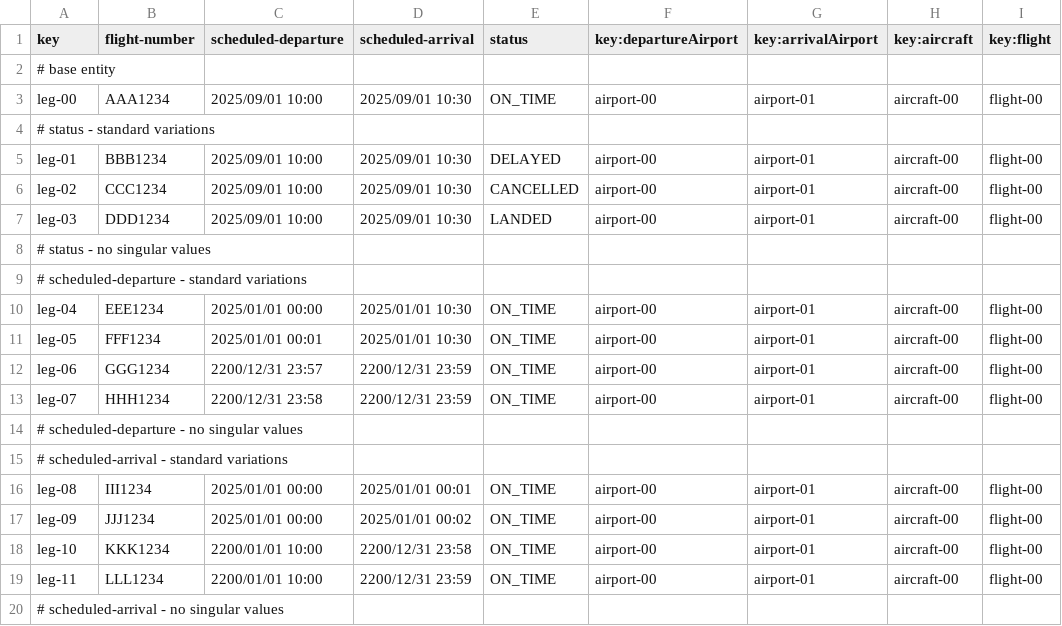
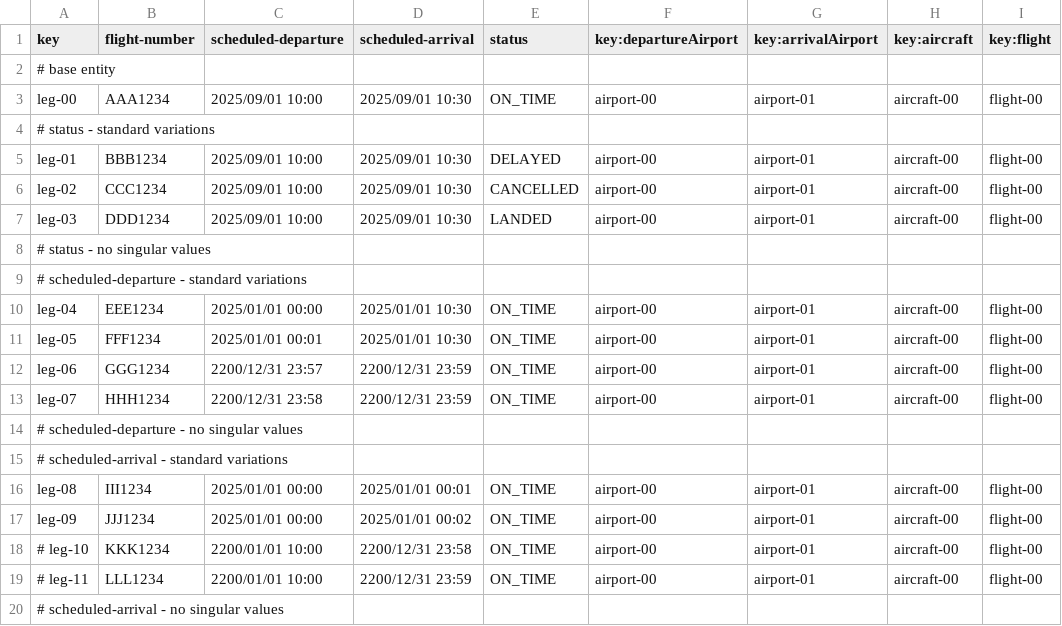
Before and after one commit to DP2-C1-063/Acme-ANS-D04, a CSV file: src/main/resources/WEB-INF/data/sample/leg.csv, drawn as a sheet.

```diff
--- a/src/main/resources/WEB-INF/data/sample/leg.csv
+++ b/src/main/resources/WEB-INF/data/sample/leg.csv
@@ -17,4 +17,4 @@ leg-08,III1234,2025/01/01 00:00,2025/01/01 00:01,ON_TIME,airport-00,airport-01,a
 leg-09,JJJ1234,2025/01/01 00:00,2025/01/01 00:02,ON_TIME,airport-00,airport-01,aircraft-00,flight-00
-leg-10,KKK1234,2200/01/01 10:00,2200/12/31 23:58,ON_TIME,airport-00,airport-01,aircraft-00,flight-00
-leg-11,LLL1234,2200/01/01 10:00,2200/12/31 23:59,ON_TIME,airport-00,airport-01,aircraft-00,flight-00
+# leg-10,KKK1234,2200/01/01 10:00,2200/12/31 23:58,ON_TIME,airport-00,airport-01,aircraft-00,flight-00
+# leg-11,LLL1234,2200/01/01 10:00,2200/12/31 23:59,ON_TIME,airport-00,airport-01,aircraft-00,flight-00
 # scheduled-arrival - no singular values
```
Also changed, not shown: 1 other file.
